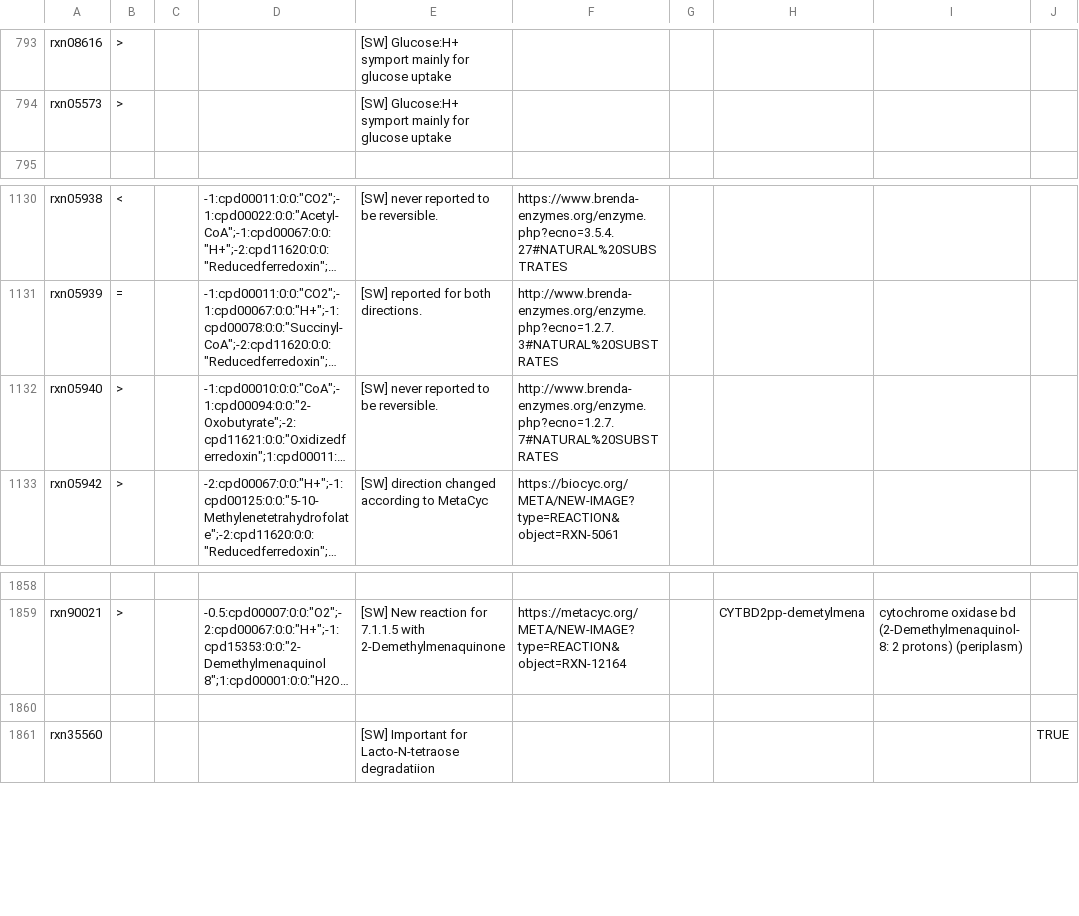
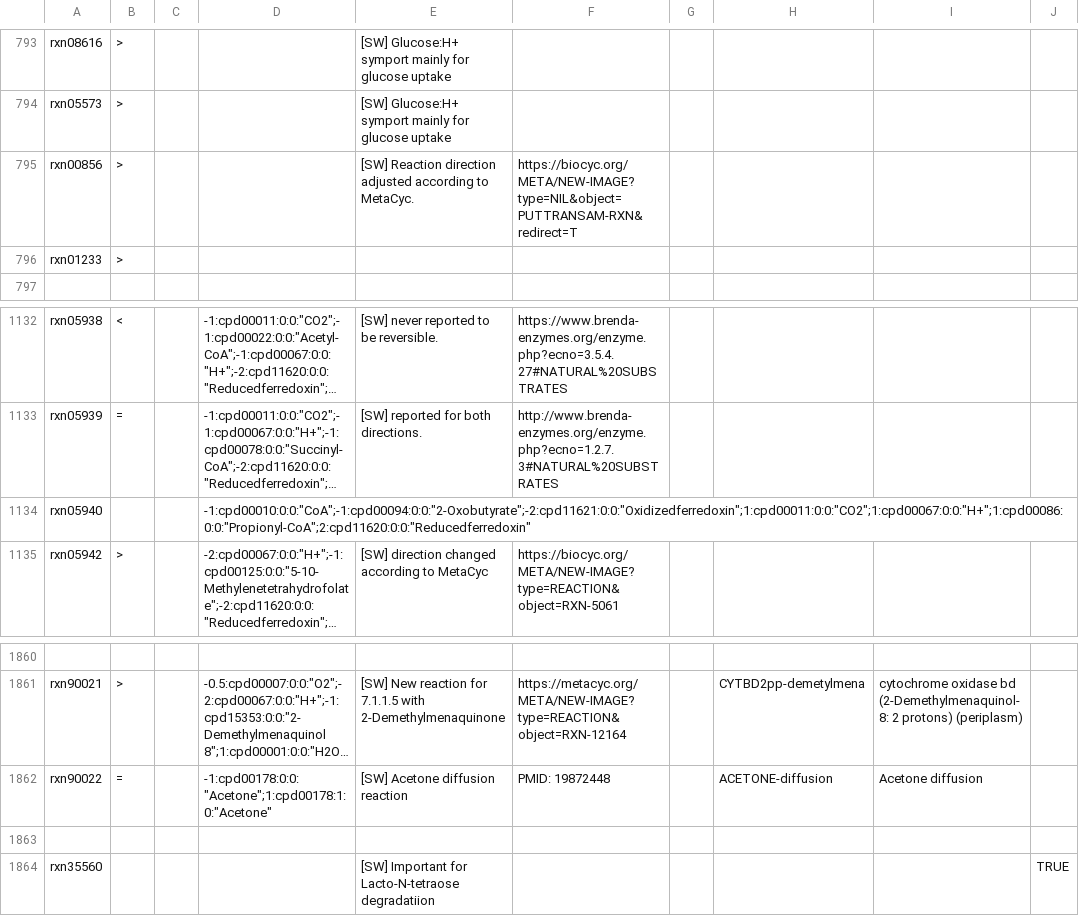
Before and after one commit to jotech/gapseq, a TSV file: dat/corrections_seed_reactionDB.tsv, drawn as a sheet; only a part is shown, gaps mark what is left out; long unchanged cells end in …; addresses are those after the commit; the diff names each change by its address in the sheet, - before the commit and + after, or states it on an @@ line.

Commit message:
Update reaction DB

```diff
--- a/dat/corrections_seed_reactionDB.tsv
+++ b/dat/corrections_seed_reactionDB.tsv
+row 795: rxn00856 | > |  |  | [SW] Reaction direction adjusted according to MetaCyc. | https://biocyc.org/META/NEW-IMAGE?type=NIL&object=PUTTRANSAM-RXN&redirect=T
+row 796: rxn01233 | >
-B1134: >
+B1134: (empty)
-E1134: [SW] never reported to be reversible.
+E1134: (empty)
-F1134: http://www.brenda-enzymes.org/enzyme.php?ecno=1.2.7.7#NATURAL%20SUBSTRATES
+F1134: (empty)
+row 1862: rxn90022 | = |  | -1:cpd00178:0:0:"Acetone";1:cpd00178:1:0:"Acetone" | [SW] Acetone diffusion reaction | PMID: 19872448 |  | ACETONE-diffusion | Acetone diffusion
```
Also changed, not shown: 2 other files.
